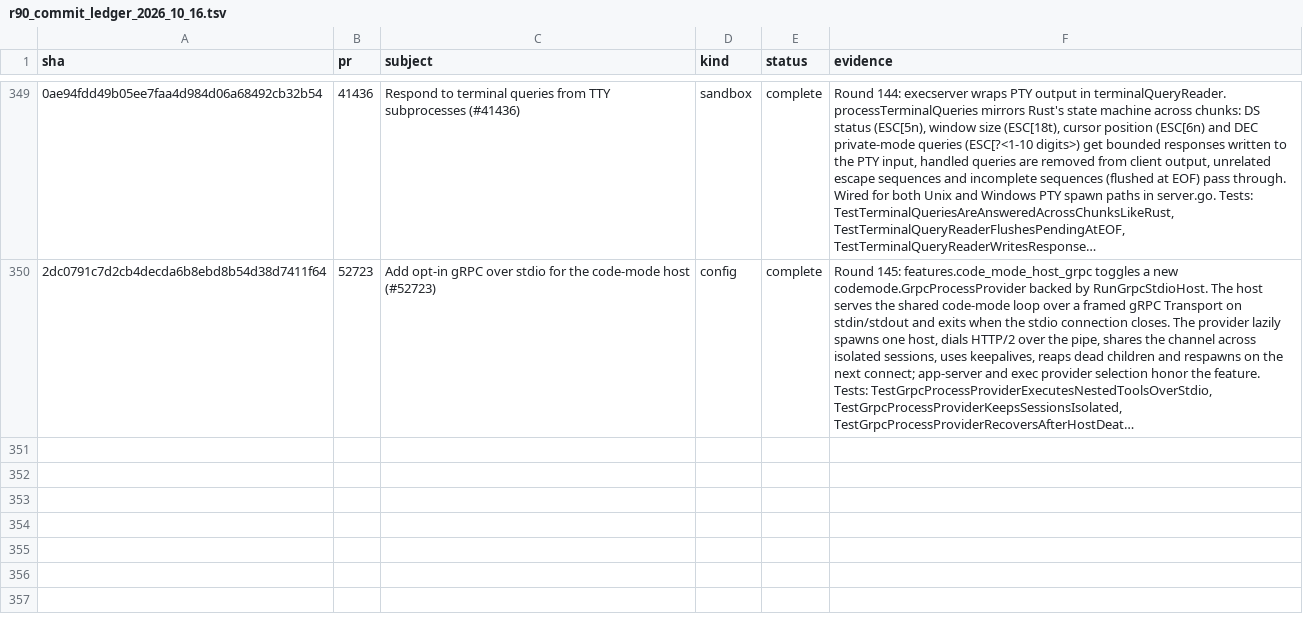
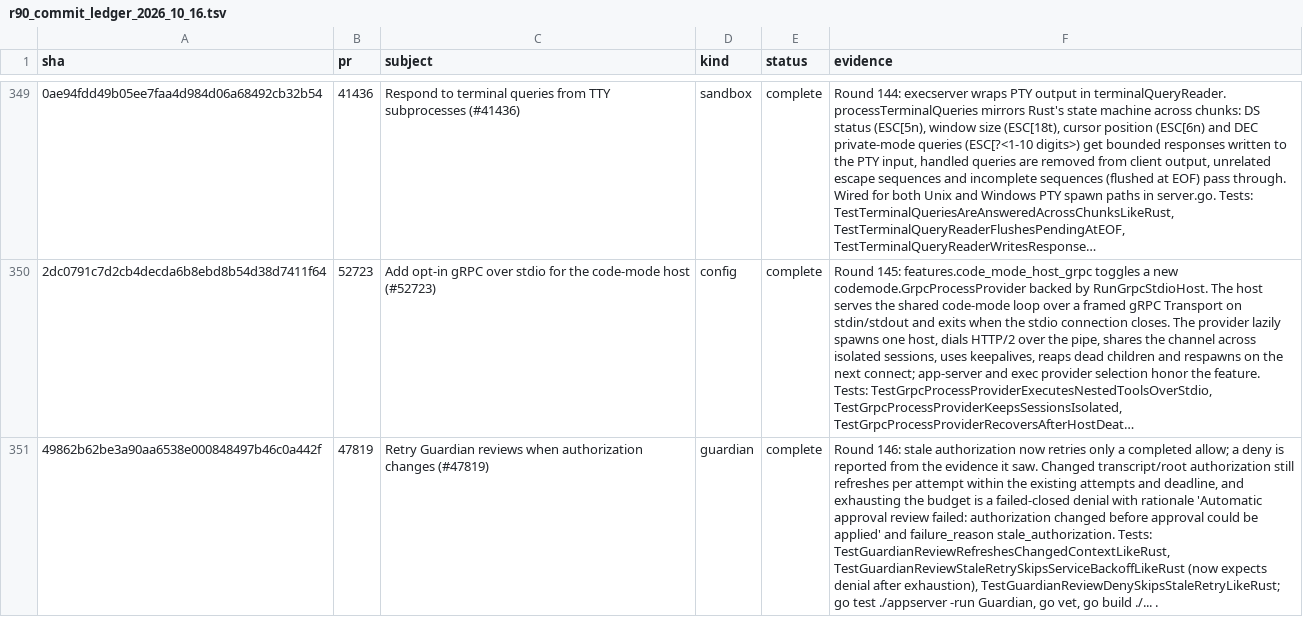
Before and after one commit to jacks001314/codex_go, a TSV file: update/r90_commit_ledger_2026_10_16.tsv, drawn as a sheet; only a part is shown, gaps mark what is left out; long unchanged cells end in …; the diff names each change by its address in the sheet, - before the commit and + after, or states it on an @@ line.

Commit message:
Retry Guardian reviews when authorization changes (#47819)
Invalidate only a completed allow when the transcript or root authorization changed; a deny stands on the evidence it saw. Stale allows still retry within the existing attempt budget and shared deadline without service backoff, and exhausting that budget now fails closed with the stale_authorization reason instead of accepting the stale approval.

Tests cover refreshed allow retries, deny without retry, and failed-closed exhaustion.

```diff
--- a/update/r90_commit_ledger_2026_10_16.tsv
+++ b/update/r90_commit_ledger_2026_10_16.tsv
+row 351: 49862b62be3a90aa6538e000848497b46c0a442f | 47819 | Retry Guardian reviews when authorization changes (#47819) | guardian | complete | Round 146: stale authorization now retries only a completed allow; a deny is reported from the evidence it saw. Changed transcript/root authorization still refreshes per attempt within the existing attempts and deadline, and exhausting the budget is a failed-closed denial with rationale 'Automatic approval review failed: authorization changed before approval could be applied' and failure_reason stale_authorization. Tests: TestGuardianReviewRefreshesChangedContextLikeRust, TestGuardianReviewStaleRetrySkipsServiceBackoffLikeRust (now expects denial after exhaustion), TestGuardianReviewDenySkipsStaleRetryLikeRust; go test ./appserver -run Guardian, go vet, go build ./... .
```
Also changed, not shown: update/r109_symbol_coverage_2026_10_17.tsv, 4 other files.
